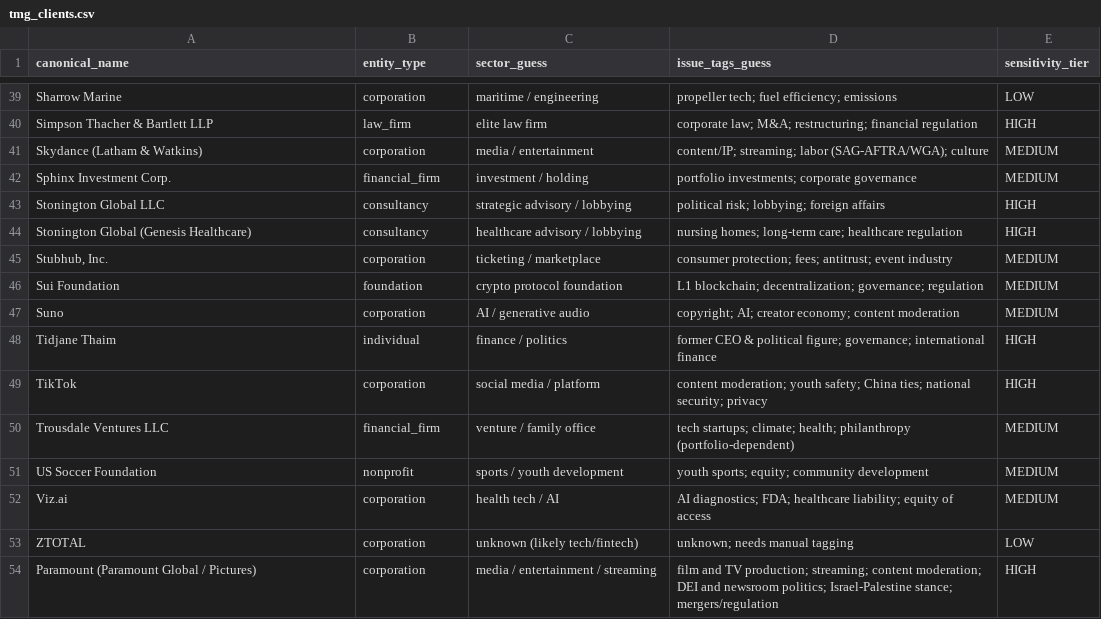
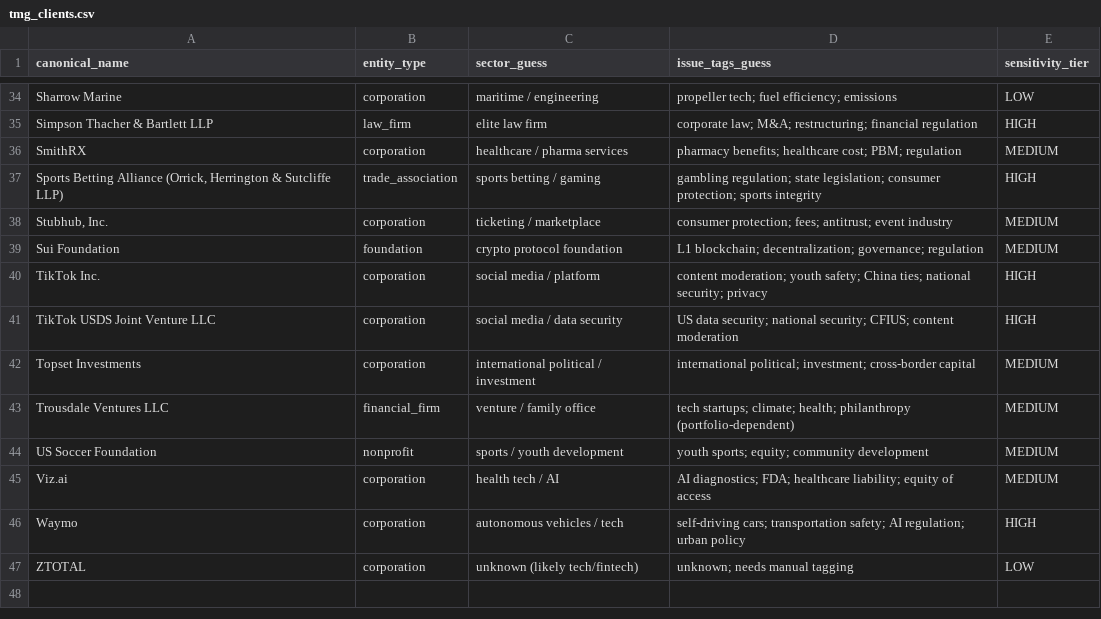
Before and after one commit to TMG-AI/tmg-sentinel, a CSV file: data/tmg_clients.csv, drawn as a sheet; only a part is shown, gaps mark what is left out; the diff covers the shown part only.

```diff
--- a/data/tmg_clients.csv
+++ b/data/tmg_clients.csv
@@ -40,11 +35,9 @@ canonical_name,entity_type,sector_guess,issue_tags_guess,sensitivity_tier
 "Simpson Thacher & Bartlett LLP","law_firm","elite law firm","corporate law; M&A; restructuring; financial regulation","HIGH"
-"Skydance (Latham & Watkins)","corporation","media / entertainment","content/IP; streaming; labor (SAG-AFTRA/WGA); culture","MEDIUM"
-"Sphinx Investment Corp.","financial_firm","investment / holding","portfolio investments; corporate governance","MEDIUM"
-"Stonington Global LLC","consultancy","strategic advisory / lobbying","political risk; lobbying; foreign affairs","HIGH"
-"Stonington Global (Genesis Healthcare)","consultancy","healthcare advisory / lobbying","nursing homes; long-term care; healthcare regulation","HIGH"
+"SmithRX","corporation","healthcare / pharma services","pharmacy benefits; healthcare cost; PBM; regulation","MEDIUM"
+"Sports Betting Alliance (Orrick, Herrington & Sutcliffe LLP)","trade_association","sports betting / gaming","gambling regulation; state legislation; consumer protection; sports integrity","HIGH"
 "Stubhub, Inc.","corporation","ticketing / marketplace","consumer protection; fees; antitrust; event industry","MEDIUM"
 "Sui Foundation","foundation","crypto protocol foundation","L1 blockchain; decentralization; governance; regulation","MEDIUM"
-"Suno","corporation","AI / generative audio","copyright; AI; creator economy; content moderation","MEDIUM"
-"Tidjane Thaim","individual","finance / politics","former CEO & political figure; governance; international finance","HIGH"
-"TikTok","corporation","social media / platform","content moderation; youth safety; China ties; national security; privacy","HIGH"
+"TikTok Inc.","corporation","social media / platform","content moderation; youth safety; China ties; national security; privacy","HIGH"
+"TikTok USDS Joint Venture LLC","corporation","social media / data security","US data security; national security; CFIUS; content moderation","HIGH"
+"Topset Investments","corporation","international political / investment","international political; investment; cross-border capital","MEDIUM"
 "Trousdale Ventures LLC","financial_firm","venture / family office","tech startups; climate; health; philanthropy (portfolio-dependent)","MEDIUM"
@@ -52,3 +45,3 @@ canonical_name,entity_type,sector_guess,issue_tags_guess,sensitivity_tier
 "Viz.ai","corporation","health tech / AI","AI diagnostics; FDA; healthcare liability; equity of access","MEDIUM"
+"Waymo","corporation","autonomous vehicles / tech","self-driving cars; transportation safety; AI regulation; urban policy","HIGH"
 "ZTOTAL","corporation","unknown (likely tech/fintech)","unknown; needs manual tagging","LOW"
-"Paramount (Paramount Global / Pictures)","corporation","media / entertainment / streaming","film and TV production; streaming; content moderation; DEI and newsroom politics; Israel-Palestine stance; mergers/regulation","HIGH"
```
Also changed, not shown: 8 added rows, 13 removed rows and 3 edited cells elsewhere in this file, 4 other files.
